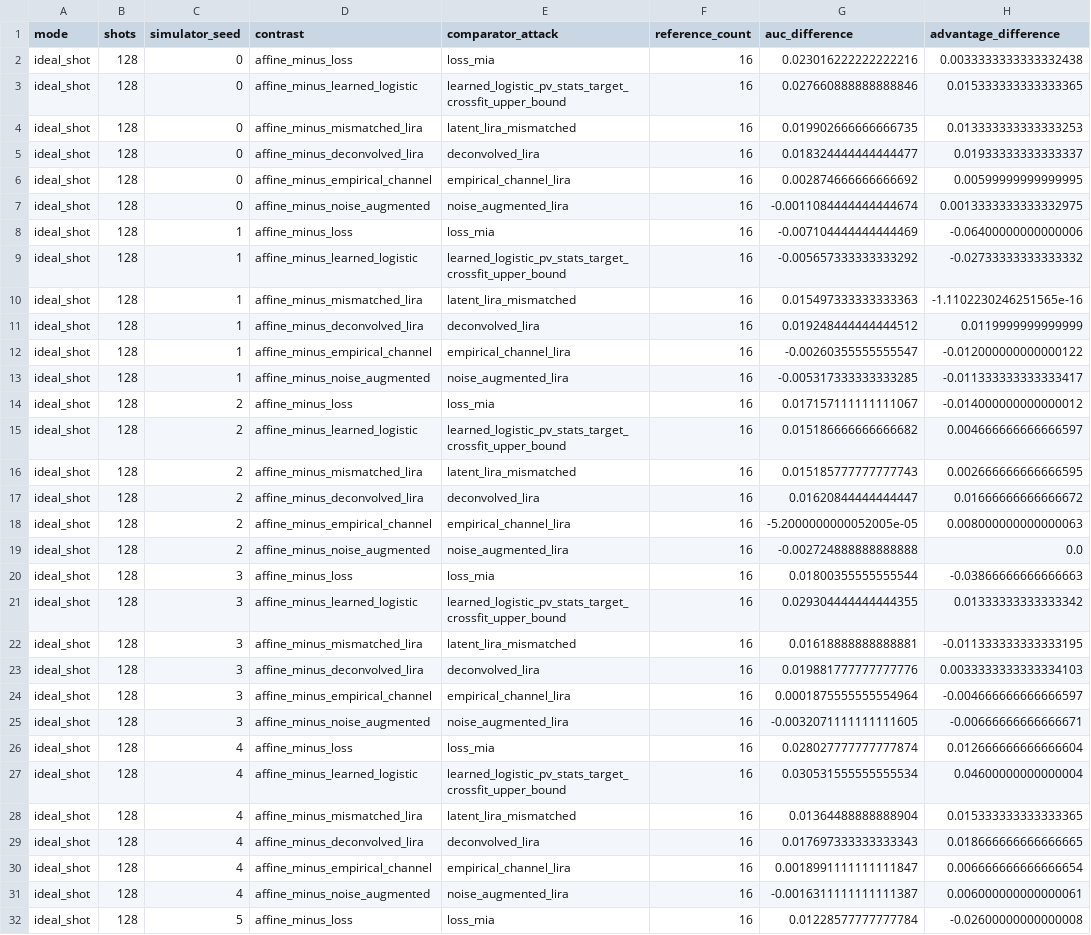
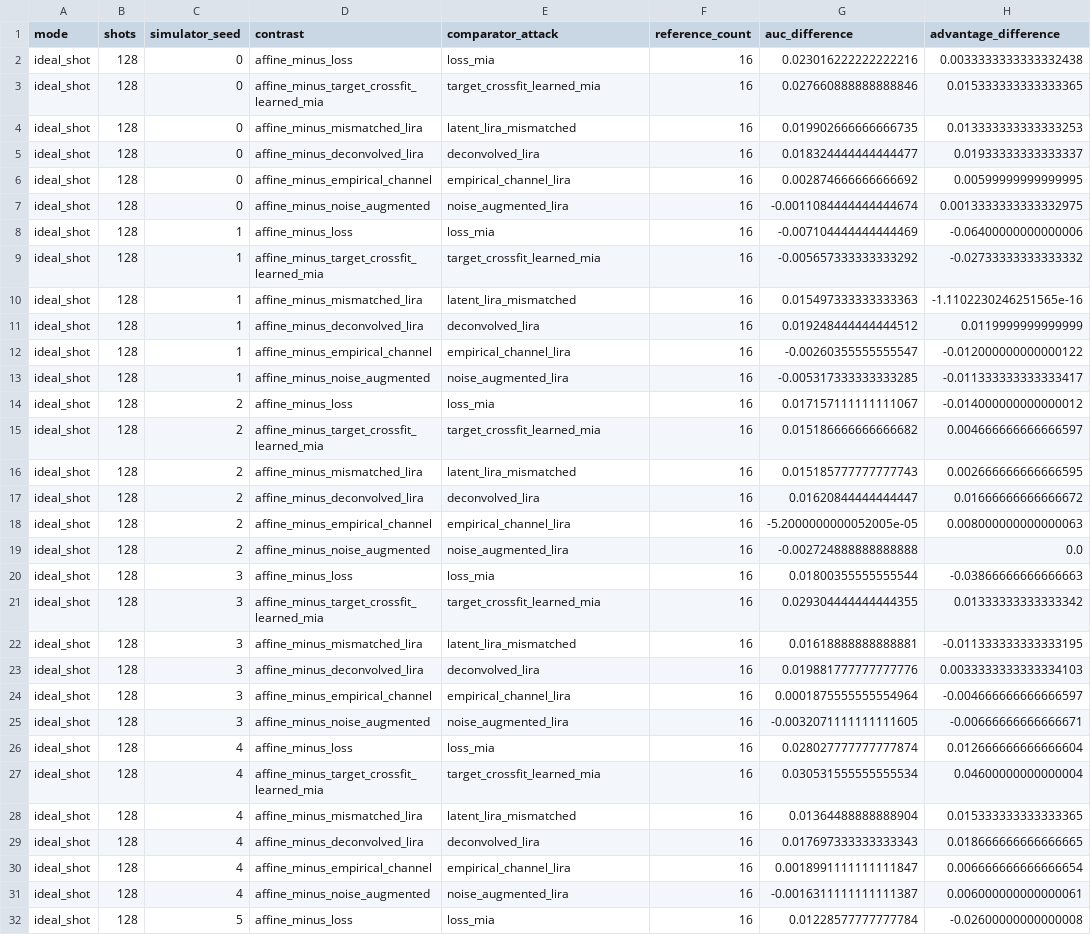
Before and after one commit to CartwheelX/chanLira, a CSV file: channel_lira_results/circuit_phase2/paired_contrasts_raw.csv, drawn as a sheet; only a part is shown; the diff covers the shown part only; the diff names each change by its address in the sheet, - before the commit and + after, or states it on an @@ line.

```diff
--- a/channel_lira_results/circuit_phase2/paired_contrasts_raw.csv
+++ b/channel_lira_results/circuit_phase2/paired_contrasts_raw.csv
-D3 (contrast): affine_minus_learned_logistic
+D3 (contrast): affine_minus_target_crossfit_learned_mia
-E3 (comparator_attack): learned_logistic_pv_stats_target_crossfit_upper_bound
+E3 (comparator_attack): target_crossfit_learned_mia
-D9 (contrast): affine_minus_learned_logistic
+D9 (contrast): affine_minus_target_crossfit_learned_mia
-E9 (comparator_attack): learned_logistic_pv_stats_target_crossfit_upper_bound
+E9 (comparator_attack): target_crossfit_learned_mia
-D15 (contrast): affine_minus_learned_logistic
+D15 (contrast): affine_minus_target_crossfit_learned_mia
-E15 (comparator_attack): learned_logistic_pv_stats_target_crossfit_upper_bound
+E15 (comparator_attack): target_crossfit_learned_mia
-D21 (contrast): affine_minus_learned_logistic
+D21 (contrast): affine_minus_target_crossfit_learned_mia
-E21 (comparator_attack): learned_logistic_pv_stats_target_crossfit_upper_bound
+E21 (comparator_attack): target_crossfit_learned_mia
-D27 (contrast): affine_minus_learned_logistic
+D27 (contrast): affine_minus_target_crossfit_learned_mia
-E27 (comparator_attack): learned_logistic_pv_stats_target_crossfit_upper_bound
+E27 (comparator_attack): target_crossfit_learned_mia
```
Also changed, not shown: 110 edited cells elsewhere in this file, channel_lira_results/circuit_phase2/metrics_summary.csv, channel_lira_results/circuit_phase2/paired_contrasts_summary.csv, 49 other files.
